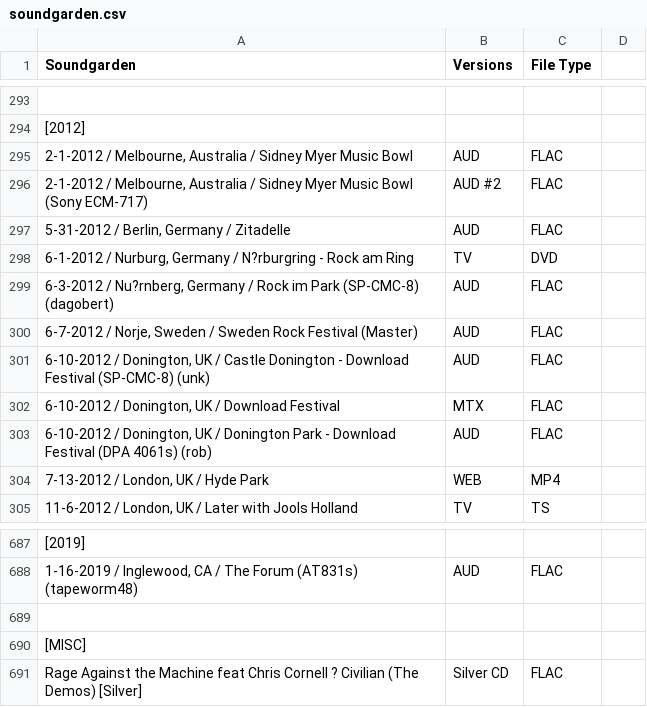
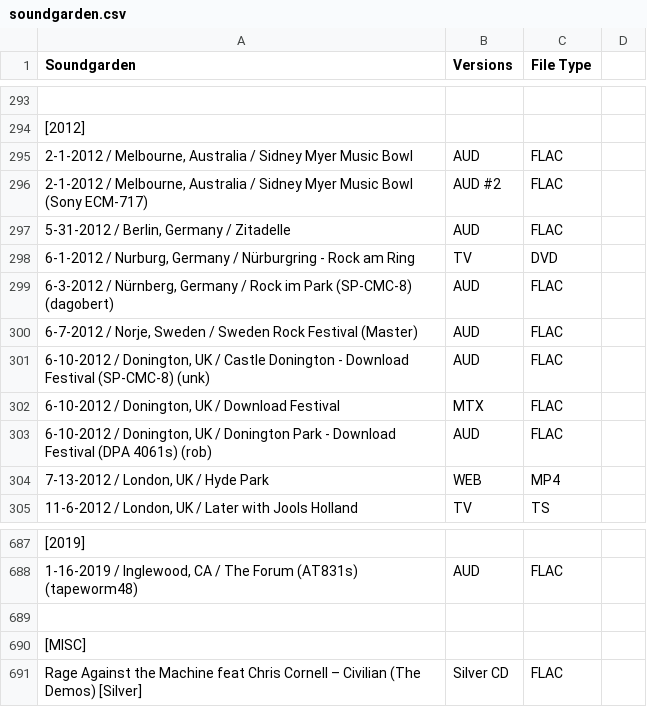
Before and after one commit to dudethatsclassic/shynomi-archive, a CSV file: artists/soundgarden.csv, drawn as a sheet; only a part is shown, gaps mark what is left out; the diff names each change by its address in the sheet, - before the commit and + after, or states it on an @@ line.

Commit message:
Auto-export CSV: SOUNDGARDEN

```diff
--- a/artists/soundgarden.csv
+++ b/artists/soundgarden.csv
-A298 (Soundgarden): …Germany / N?rburgring - Rock…
+A298 (Soundgarden): …Germany / Nürburgring - Rock…
-A299 (Soundgarden): 6-3-2012 / Nu?rnberg, Germany /…
+A299 (Soundgarden): 6-3-2012 / Nürnberg, Germany /…
-A691 (Soundgarden): …Chris Cornell ? Civilian (The…
+A691 (Soundgarden): …Chris Cornell – Civilian (The…
```
